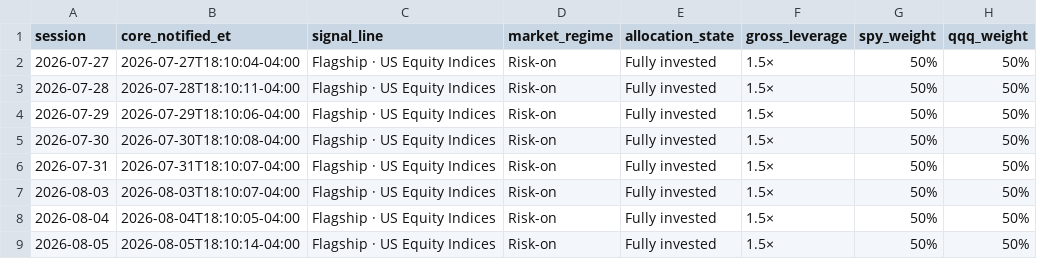
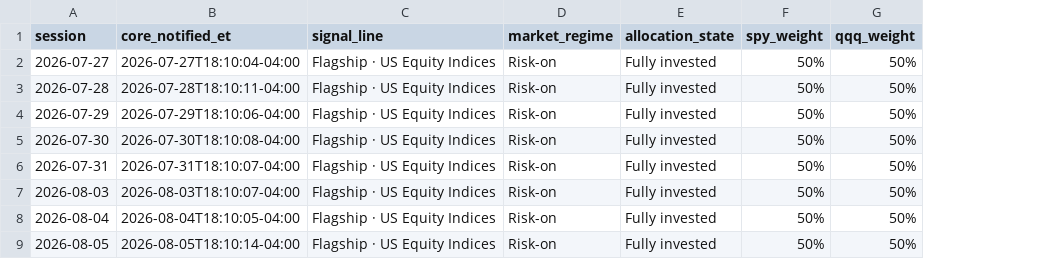
Before and after one commit to bpp84-hub/tideline-public-record, a CSV file: data/record.csv, drawn as a sheet; only a part is shown; the diff names each change by its address in the sheet, - before the commit and + after, or states it on an @@ line.

Commit message:
Public record through 2026-09-01 (27 sessions)

```diff
--- a/data/record.csv
+++ b/data/record.csv
-column F (gross_leverage), rows 2-9: all 1.5×
```
Also changed, not shown: data/fingerprints.csv, 3 other files.
